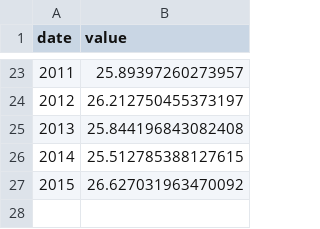
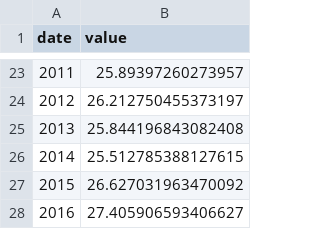
Before and after one commit to KamenShah/DataMiningProject, a CSV file: HondurasWeather1990-2016.csv, drawn as a sheet; only a part is shown, gaps mark what is left out; the diff names each change by its address in the sheet, - before the commit and + after, or states it on an @@ line.

Commit message:
Update HondurasWeather1990-2016.csv

```diff
--- a/HondurasWeather1990-2016.csv
+++ b/HondurasWeather1990-2016.csv
+row 28: 2016 | 27.405906593406627
```
